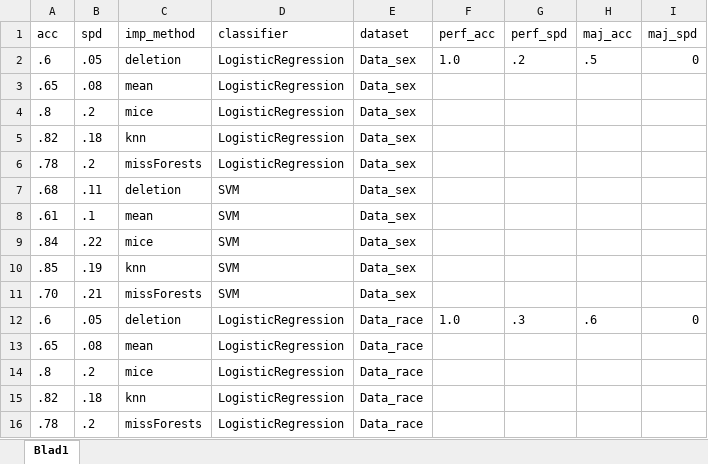
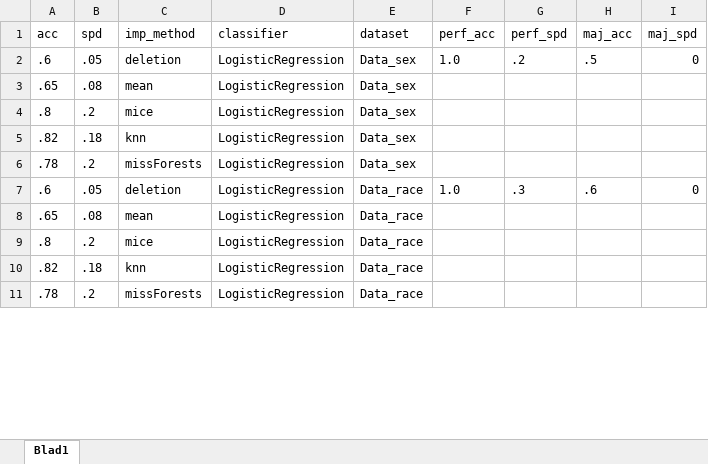
Before and after one commit to pim831/MDDFairness, an Excel workbook: refactored_simulation/datasets/toy/toy_plot_2.xlsx, sheet Blad1, drawn as a sheet; only a part is shown; values as stored, in another font and other column widths than the file's, no borders; removed rows and columns are numbered as before the commit, all else as after; the diff covers the shown part only; the diff names each change by its address in the sheet, - before the commit and + after, or states it on an @@ line.

Commit message:
added in plotting_example possibility to have multiple subplots for each dataset, added another toy dataset: toy_plot_3 that shows how to create data for the new functionality

```diff
--- a/refactored_simulation/datasets/toy/toy_plot_2.xlsx (sheet Blad1)
+++ b/refactored_simulation/datasets/toy/toy_plot_2.xlsx (sheet Blad1)
-row 7: .68 | .11 | deletion | SVM | Data_sex
-row 8: .61 | .1 | mean | SVM | Data_sex
-row 9: .84 | .22 | mice | SVM | Data_sex
-row 10: .85 | .19 | knn | SVM | Data_sex
-row 11: .70 | .21 | missForests | SVM | Data_sex
```
Also changed, not shown: 40 added rows and 25 edited cells elsewhere in this sheet, 2 other files.
